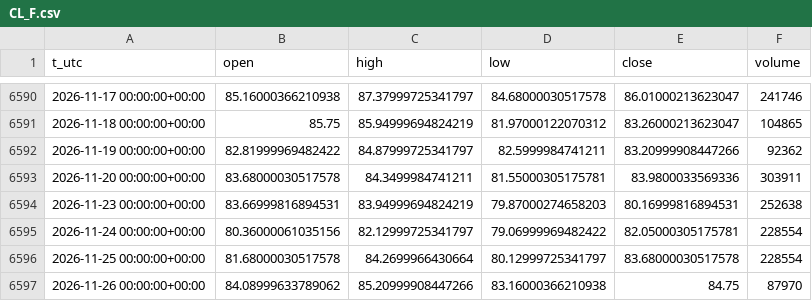
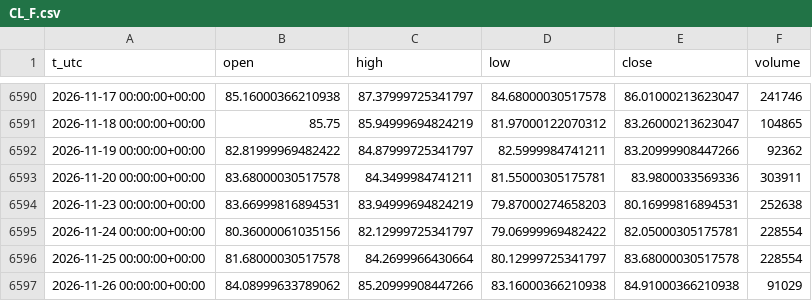
Before and after one commit to egedogann/piyasa-veri, a CSV file: data/d1/CL_F.csv, drawn as a sheet; only a part is shown, gaps mark what is left out.

```diff
--- a/data/d1/CL_F.csv
+++ b/data/d1/CL_F.csv
@@ -6596,2 +6596,2 @@ t_utc,open,high,low,close,volume
 2026-11-25 00:00:00+00:00,81.68000030517578,84.2699966430664,80.12999725341797,83.68000030517578,228554
-2026-11-26 00:00:00+00:00,84.08999633789062,85.20999908447266,83.16000366210938,84.75,87970
+2026-11-26 00:00:00+00:00,84.08999633789062,85.20999908447266,83.16000366210938,84.91000366210938,91029
```
Also changed, not shown: data/d1/BTC_USD.csv, data/d1/BZ_F.csv, 23 other files.
